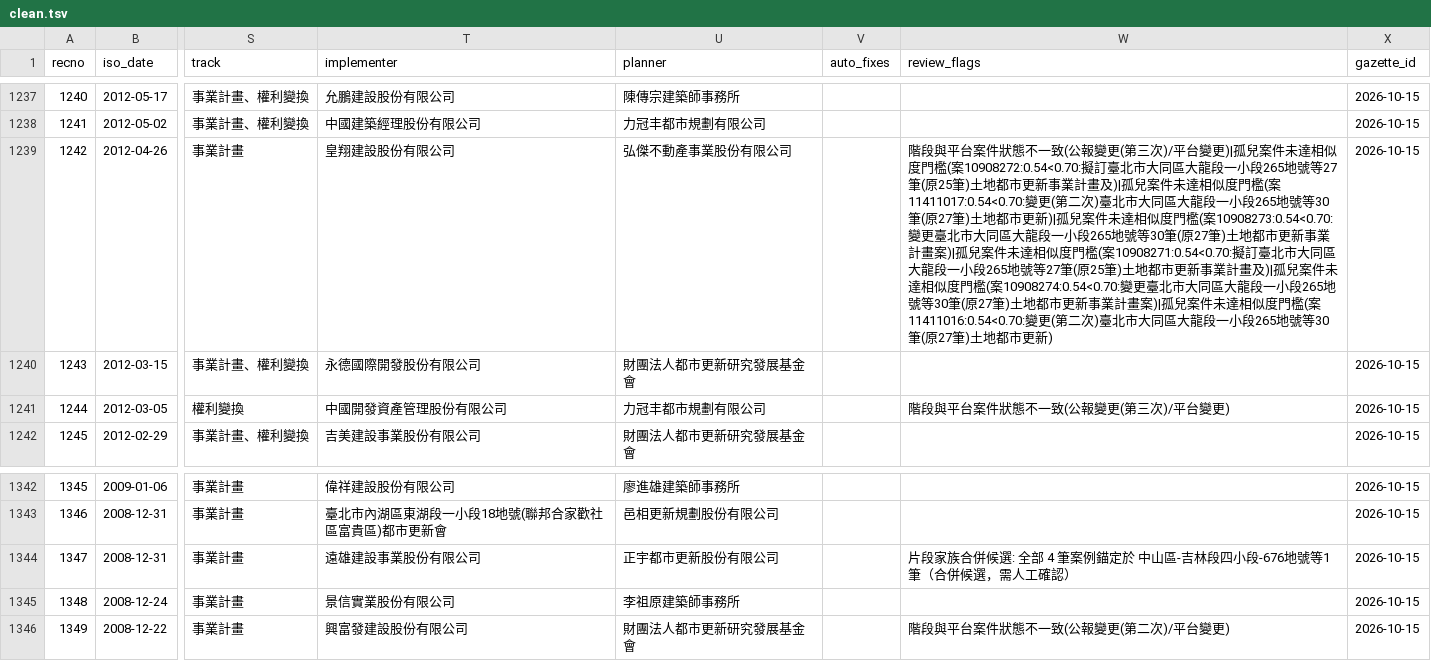
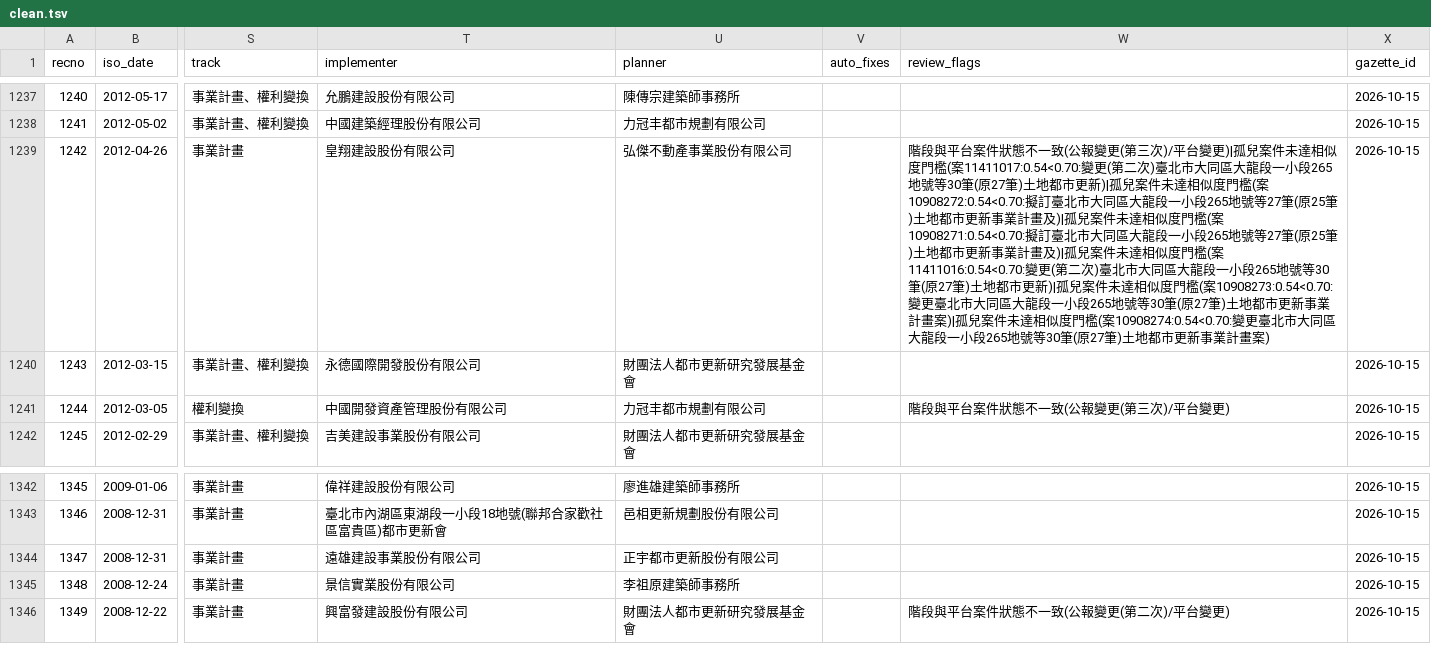
Before and after one commit to happypig/urTPE, a TSV file: data/clean.tsv, drawn as a sheet; only a part is shown, gaps mark what is left out; the diff covers the shown part only; the diff names each change by its address in the sheet, - before the commit and + after, or states it on an @@ line.

```diff
--- a/data/clean.tsv
+++ b/data/clean.tsv
-W1239 (review_flags): …門檻(案10908272:0.54<0.70:擬訂臺北市大同區大龍段一小段265地號等27筆(原25筆)土地都市更新事業計畫及)|孤兒案件未達相似度門檻(案11411017:0.54<0.70:變更(第二次)臺北市大同區大龍段一小段265地號等30筆(原27筆)土地都市更新)|孤兒案件未達相似度門檻(案10908273:0.54<0.70:變更臺北市大同區大龍段一小段265地號等30筆(原27筆)土地都市更新事業計畫案)|孤兒案件未達相似度門檻(案10908271:0.54<0.70:擬訂臺北市大同區大龍段一小段265地號等27筆(原25筆)土地都市更新事業計畫及)|孤兒案件未達相似度門檻(案10908274:0.54<0.70:變更臺北市大同區大龍段一小段265地號等30筆(原27筆)土地都市更新事業計畫案)|孤兒案件未達相似度門檻(案11411016:0.54<0.70:變更(第二次)臺北市大同區大龍段一小段265地號等30筆(原27筆)土地都市更新)
+W1239 (review_flags): …門檻(案11411017:0.54<0.70:變更(第二次)臺北市大同區大龍段一小段265地號等30筆(原27筆)土地都市更新)|孤兒案件未達相似度門檻(案10908272:0.54<0.70:擬訂臺北市大同區大龍段一小段265地號等27筆(原25筆)土地都市更新事業計畫及)|孤兒案件未達相似度門檻(案10908271:0.54<0.70:擬訂臺北市大同區大龍段一小段265地號等27筆(原25筆)土地都市更新事業計畫及)|孤兒案件未達相似度門檻(案11411016:0.54<0.70:變更(第二次)臺北市大同區大龍段一小段265地號等30筆(原27筆)土地都市更新)|孤兒案件未達相似度門檻(案10908273:0.54<0.70:變更臺北市大同區大龍段一小段265地號等30筆(原27筆)土地都市更新事業計畫案)|孤兒案件未達相似度門檻(案10908274:0.54<0.70:變更臺北市大同區大龍段一小段265地號等30筆(原27筆)土地都市更新事業計畫案)
-W1344 (review_flags): 片段家族合併候選: 全部 4 筆案例錨定於 中山區-吉林段四小段-676地號等1筆（合併候選，需人工確認）
+W1344 (review_flags): (empty)
```
Also changed, not shown: 6 edited cells elsewhere in this file, 9 other files.
